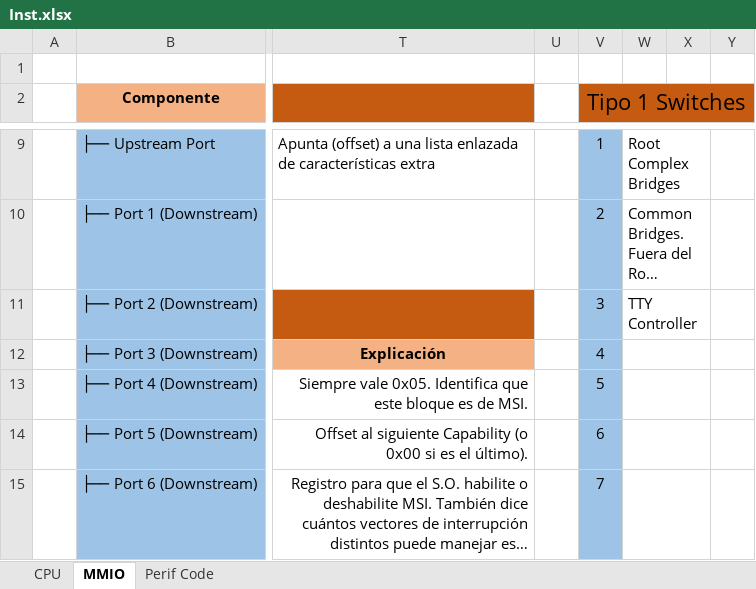
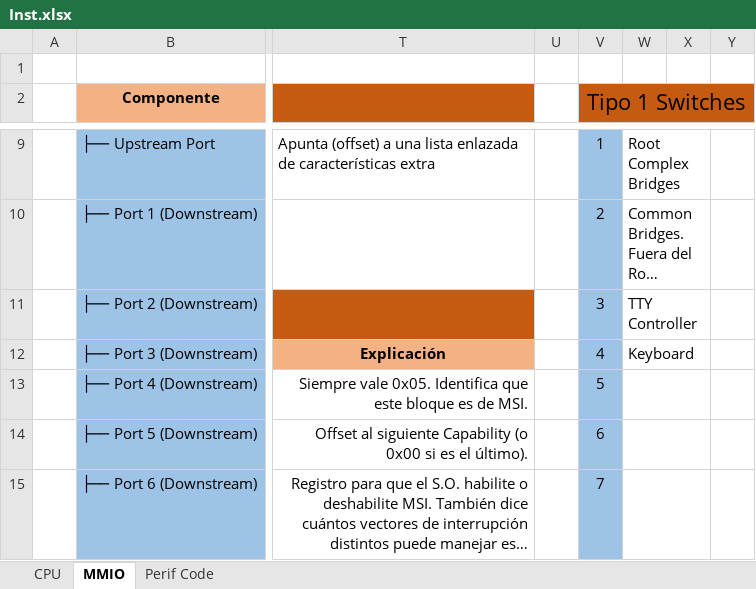
Before and after one commit to Licha-M/Procesador-32-bits, an Excel workbook: Inst.xlsx, sheet MMIO, drawn as a sheet; only a part is shown, gaps mark what is left out; long unchanged cells end in …; values as stored, in another font and other column widths than the file's, no borders; the diff names each change by its address in the sheet, - before the commit and + after, or states it on an @@ line.

```diff
--- a/Inst.xlsx (sheet MMIO)
+++ b/Inst.xlsx (sheet MMIO)
-W12: (empty)
+W12: Keyboard
```
Also changed, not shown: sheet Perif Code, 28 other files.
